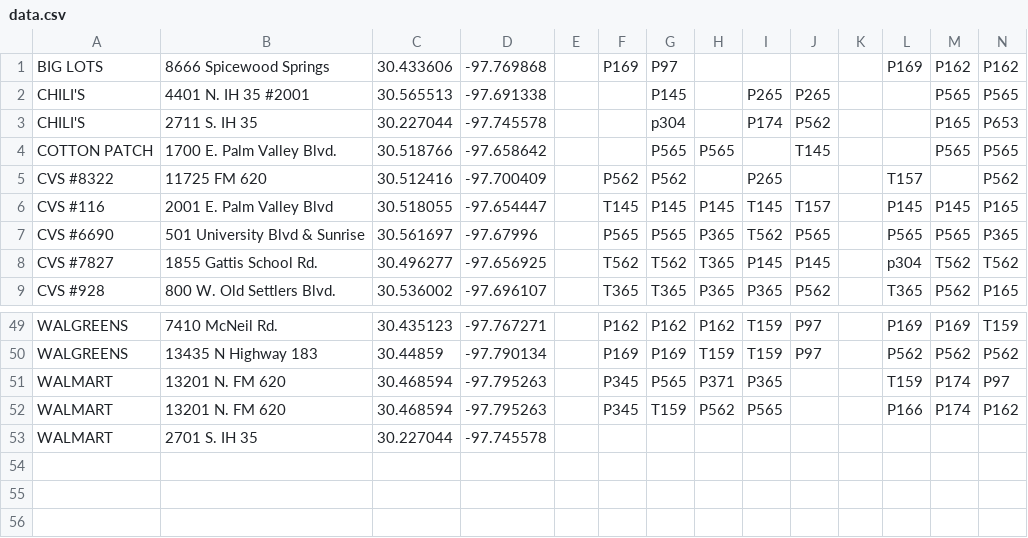
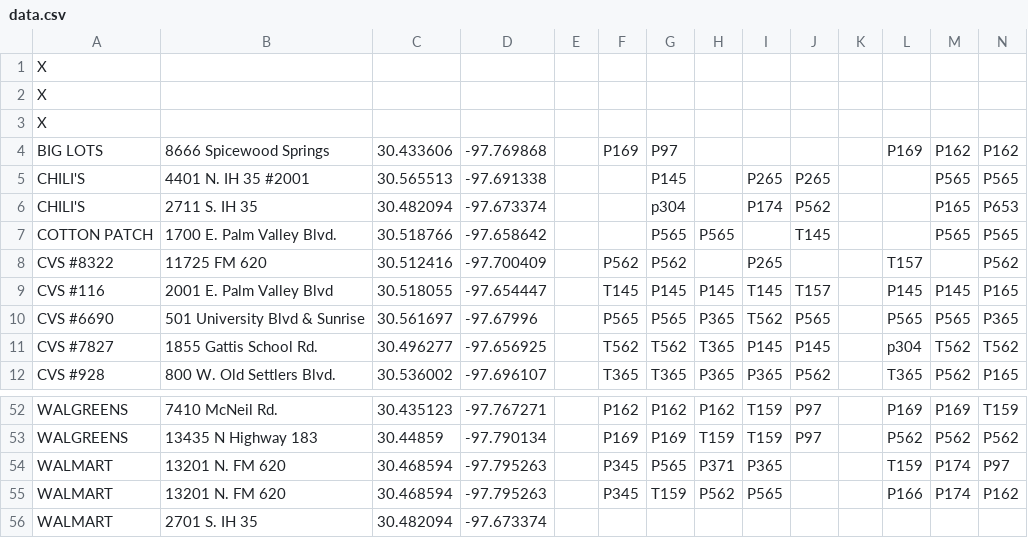
Before and after one commit to taer/popcorn, a CSV file: data.csv, drawn as a sheet; only a part is shown, gaps mark what is left out; addresses are those after the commit; rows hold the shown columns only; the diff names each change by its address in the sheet, - before the commit and + after, or states it on an @@ line.

```diff
--- a/data.csv
+++ b/data.csv
+row 1: X
+row 2: X
+row 3: X
-C6: 30.227044
+C6: 30.482094
-D6: -97.745578
+D6: -97.673374
-C56: 30.227044
+C56: 30.482094
-D56: -97.745578
+D56: -97.673374
```
Also changed, not shown: next.csv, 5 other files.
